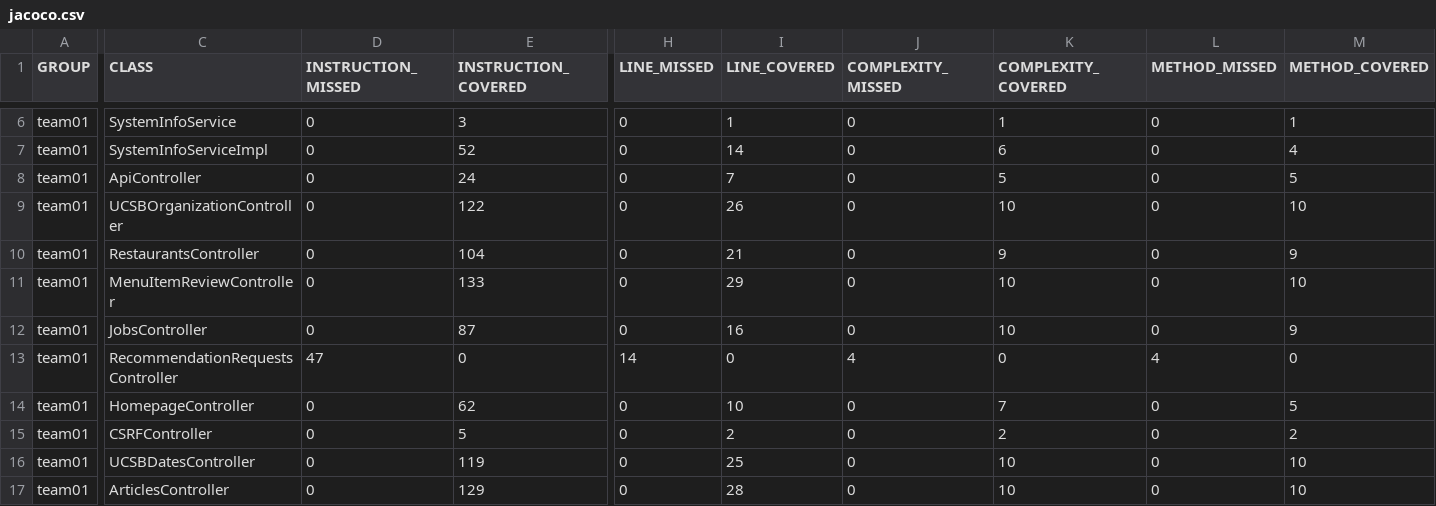
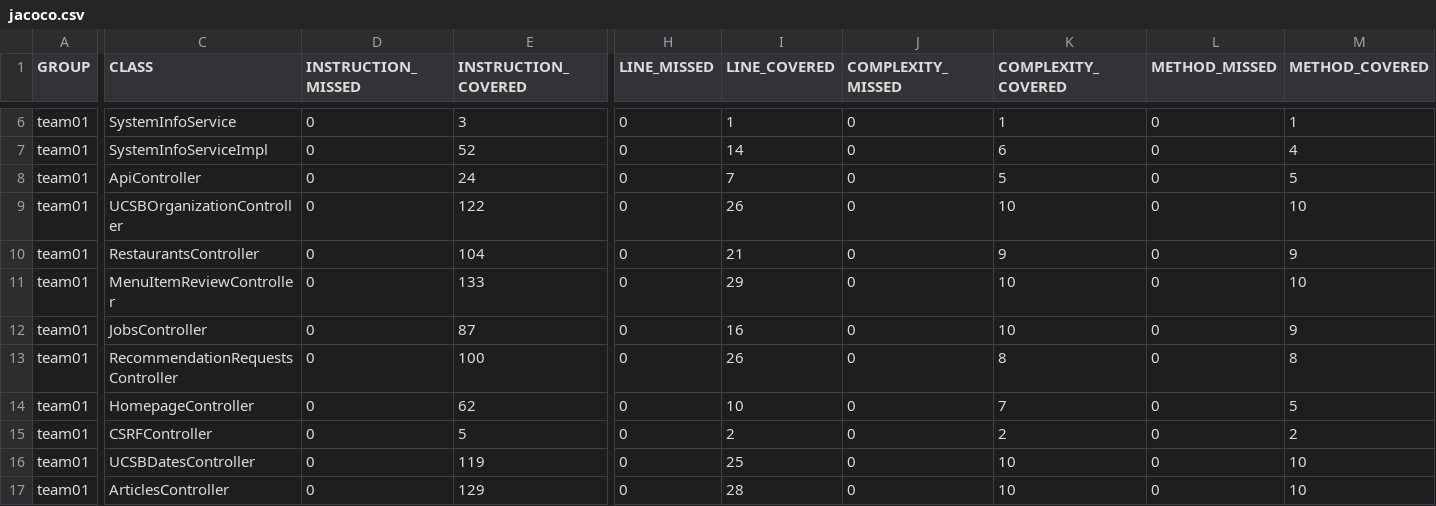
Before and after one commit to ucsb-cs156-s25/team01-s25-08, a CSV file: jacoco/jacoco.csv, drawn as a sheet; only a part is shown, gaps mark what is left out; the diff names each change by its address in the sheet, - before the commit and + after, or states it on an @@ line.

```diff
--- a/jacoco/jacoco.csv
+++ b/jacoco/jacoco.csv
-D13 (INSTRUCTION_MISSED): 47
+D13 (INSTRUCTION_MISSED): 0
-E13 (INSTRUCTION_COVERED): 0
+E13 (INSTRUCTION_COVERED): 100
-H13 (LINE_MISSED): 14
+H13 (LINE_MISSED): 0
-I13 (LINE_COVERED): 0
+I13 (LINE_COVERED): 26
-J13 (COMPLEXITY_MISSED): 4
+J13 (COMPLEXITY_MISSED): 0
-K13 (COMPLEXITY_COVERED): 0
+K13 (COMPLEXITY_COVERED): 8
-L13 (METHOD_MISSED): 4
+L13 (METHOD_MISSED): 0
-M13 (METHOD_COVERED): 0
+M13 (METHOD_COVERED): 8
```
Also changed, not shown: 9 other files.
